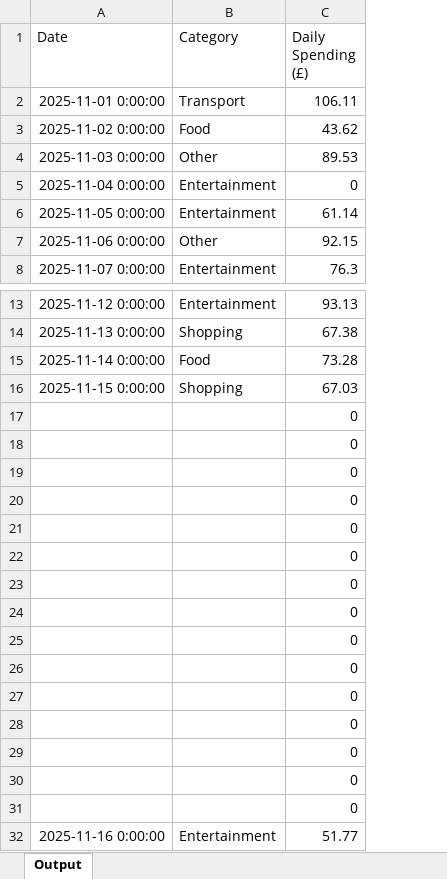
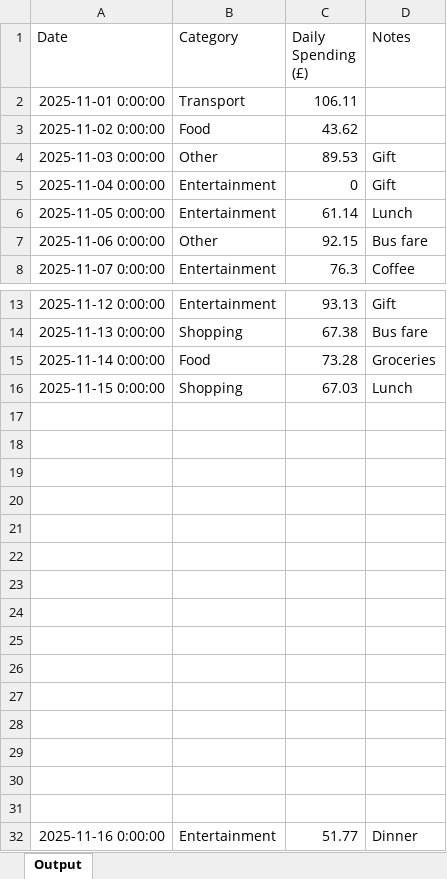
Before and after one commit to KunChen1110/SheetHero, an Excel workbook: artifacts/output/output.xlsx, sheet Output, drawn as a sheet; only a part is shown, gaps mark what is left out; values as stored, in another font and other column widths than the file's, no borders; the diff covers the shown part only; the diff names each change by its address in the sheet, - before the commit and + after, or states it on an @@ line.

```diff
--- a/artifacts/output/output.xlsx (sheet Output)
+++ b/artifacts/output/output.xlsx (sheet Output)
+column D (Notes), rows 4-8: Gift | Gift | Lunch | Bus fare | Coffee; rows 13-32: Gift | Bus fare | Groceries | Lunch |  |  |  |  |  |  |  |  |  |  |  |  |  |  |  | Dinner
-C17:C31 (Daily Spending (£)): 0
+C17:C31 (Daily Spending (£)): (empty)
```
Also changed, not shown: 2 added rows and 16 edited cells elsewhere in this sheet, 6 other files.
